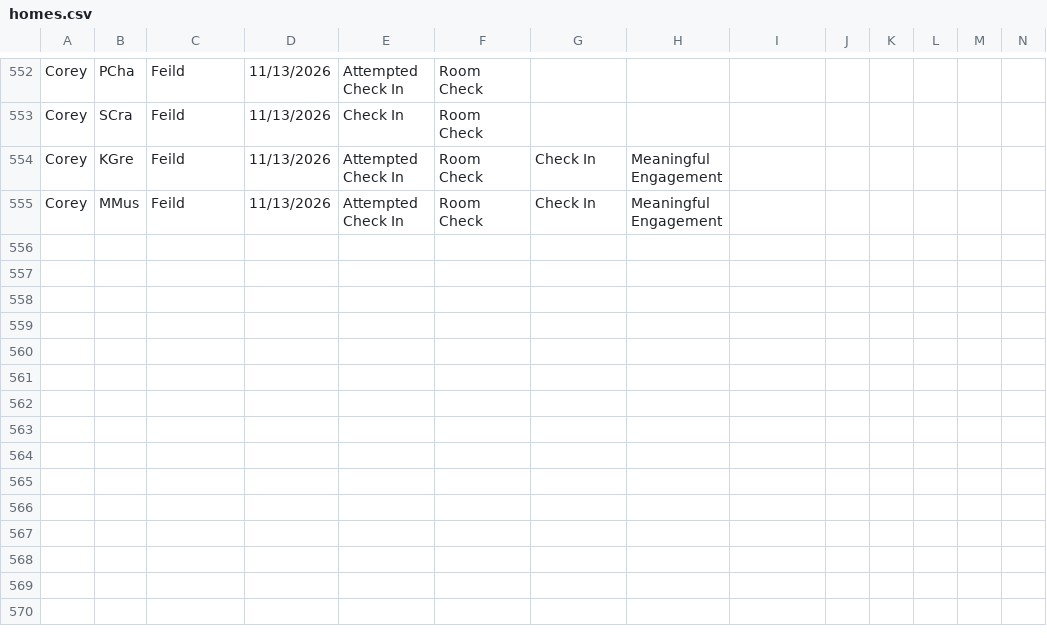
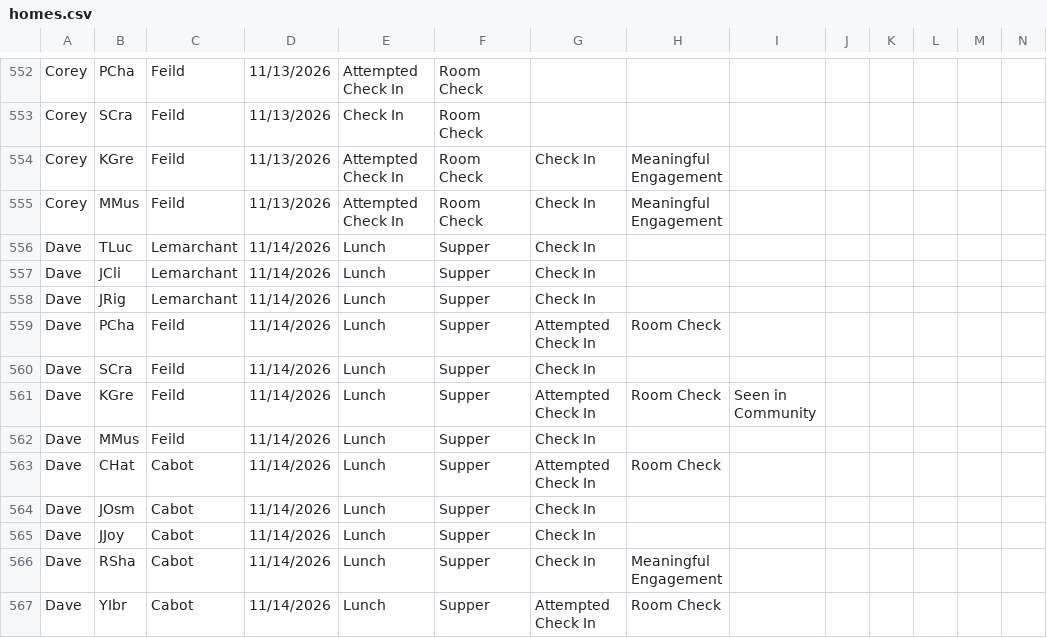
Before and after one commit to rcahill-code/homes-live, a CSV file: data/homes.csv, drawn as a sheet; only a part is shown, gaps mark what is left out; rows hold the shown columns only; the diff names each change by its address in the sheet, - before the commit and + after, or states it on an @@ line.

```diff
--- a/data/homes.csv
+++ b/data/homes.csv
+row 556: Dave | TLuc | Lemarchant | 11/14/2026 | Lunch | Supper | Check In
+row 557: Dave | JCli | Lemarchant | 11/14/2026 | Lunch | Supper | Check In
+row 558: Dave | JRig | Lemarchant | 11/14/2026 | Lunch | Supper | Check In
+row 559: Dave | PCha | Feild | 11/14/2026 | Lunch | Supper | Attempted Check In | Room Check
+row 560: Dave | SCra | Feild | 11/14/2026 | Lunch | Supper | Check In
+row 561: Dave | KGre | Feild | 11/14/2026 | Lunch | Supper | Attempted Check In | Room Check | Seen in Community
+row 562: Dave | MMus | Feild | 11/14/2026 | Lunch | Supper | Check In
+row 563: Dave | CHat | Cabot | 11/14/2026 | Lunch | Supper | Attempted Check In | Room Check
+row 564: Dave | JOsm | Cabot | 11/14/2026 | Lunch | Supper | Check In
+row 565: Dave | JJoy | Cabot | 11/14/2026 | Lunch | Supper | Check In
+row 566: Dave | RSha | Cabot | 11/14/2026 | Lunch | Supper | Check In | Meaningful Engagement
+row 567: Dave | YIbr | Cabot | 11/14/2026 | Lunch | Supper | Attempted Check In | Room Check
```
